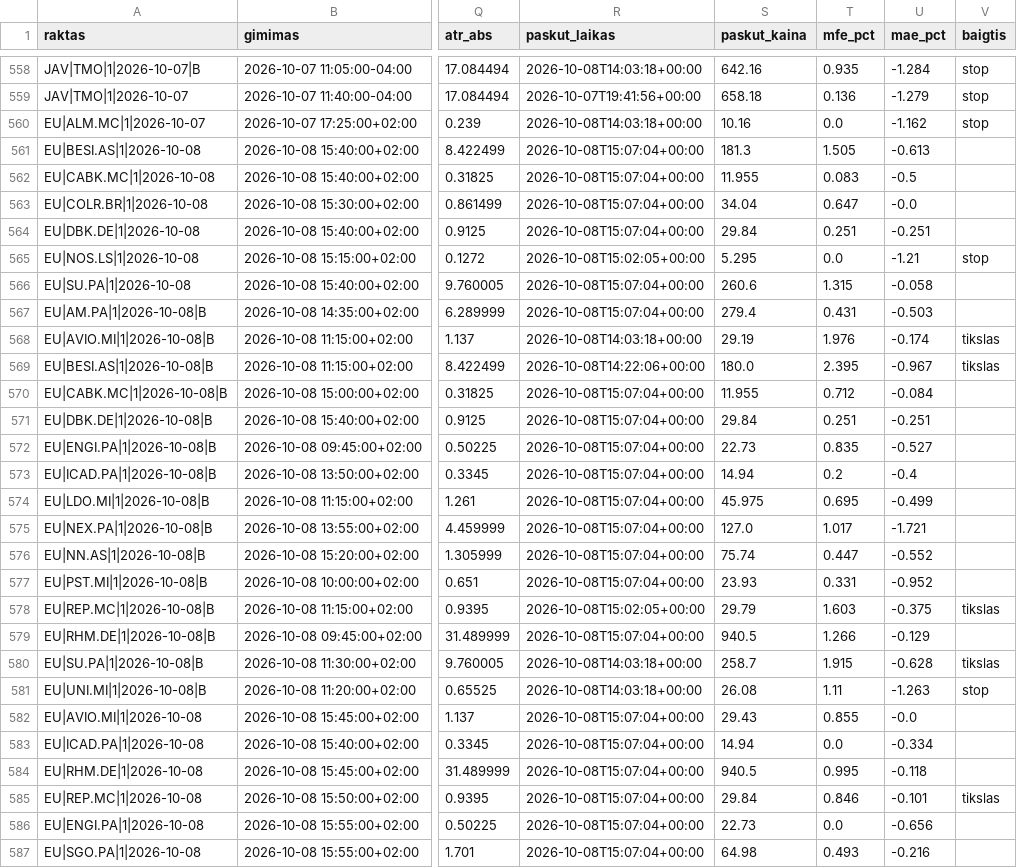
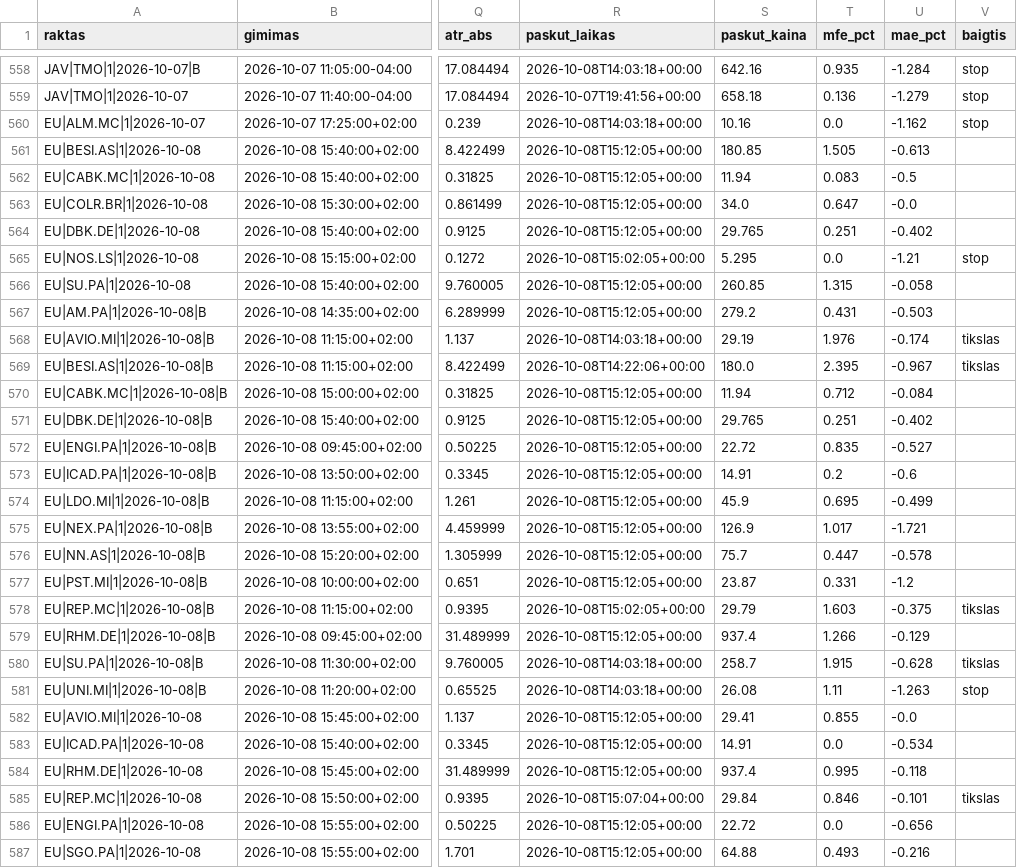
Before and after one commit to MantasBud/Detektorius, a CSV file: docs/zurnalas.csv, drawn as a sheet; only a part is shown, gaps mark what is left out; the diff covers the shown part only; the diff names each change by its address in the sheet, - before the commit and + after, or states it on an @@ line.

```diff
--- a/docs/zurnalas.csv
+++ b/docs/zurnalas.csv
-R561:R564 (paskut_laikas): 2026-10-08T15:07:04+00:00
+R561:R564 (paskut_laikas): 2026-10-08T15:12:05+00:00
-S561 (paskut_kaina): 181.3
+S561 (paskut_kaina): 180.85
-S562 (paskut_kaina): 11.955
+S562 (paskut_kaina): 11.94
-S563 (paskut_kaina): 34.04
+S563 (paskut_kaina): 34.0
-S564 (paskut_kaina): 29.84
+S564 (paskut_kaina): 29.765
-U564 (mae_pct): -0.251
+U564 (mae_pct): -0.402
-R566:R567 (paskut_laikas): 2026-10-08T15:07:04+00:00
+R566:R567 (paskut_laikas): 2026-10-08T15:12:05+00:00
-S566 (paskut_kaina): 260.6
+S566 (paskut_kaina): 260.85
-S567 (paskut_kaina): 279.4
+S567 (paskut_kaina): 279.2
-R570:R577 (paskut_laikas): 2026-10-08T15:07:04+00:00
+R570:R577 (paskut_laikas): 2026-10-08T15:12:05+00:00
-S570 (paskut_kaina): 11.955
+S570 (paskut_kaina): 11.94
-S571 (paskut_kaina): 29.84
+S571 (paskut_kaina): 29.765
-U571 (mae_pct): -0.251
+U571 (mae_pct): -0.402
-S572 (paskut_kaina): 22.73
+S572 (paskut_kaina): 22.72
-S573 (paskut_kaina): 14.94
+S573 (paskut_kaina): 14.91
-U573 (mae_pct): -0.4
+U573 (mae_pct): -0.6
-S574 (paskut_kaina): 45.975
+S574 (paskut_kaina): 45.9
-S575 (paskut_kaina): 127.0
+S575 (paskut_kaina): 126.9
-S576 (paskut_kaina): 75.74
+S576 (paskut_kaina): 75.7
-U576 (mae_pct): -0.552
+U576 (mae_pct): -0.578
-S577 (paskut_kaina): 23.93
+S577 (paskut_kaina): 23.87
-U577 (mae_pct): -0.952
+U577 (mae_pct): -1.2
-R579 (paskut_laikas): 2026-10-08T15:07:04+00:00
+R579 (paskut_laikas): 2026-10-08T15:12:05+00:00
-S579 (paskut_kaina): 940.5
+S579 (paskut_kaina): 937.4
-R582:R584 (paskut_laikas): 2026-10-08T15:07:04+00:00
+R582:R584 (paskut_laikas): 2026-10-08T15:12:05+00:00
-S582 (paskut_kaina): 29.43
+S582 (paskut_kaina): 29.41
-S583 (paskut_kaina): 14.94
+S583 (paskut_kaina): 14.91
-U583 (mae_pct): -0.334
+U583 (mae_pct): -0.534
-S584 (paskut_kaina): 940.5
+S584 (paskut_kaina): 937.4
-R586:R587 (paskut_laikas): 2026-10-08T15:07:04+00:00
+R586:R587 (paskut_laikas): 2026-10-08T15:12:05+00:00
-S586 (paskut_kaina): 22.73
+S586 (paskut_kaina): 22.72
-S587 (paskut_kaina): 64.98
+S587 (paskut_kaina): 64.88
```
Also changed, not shown: 33 edited cells elsewhere in this file, 2 other files.
